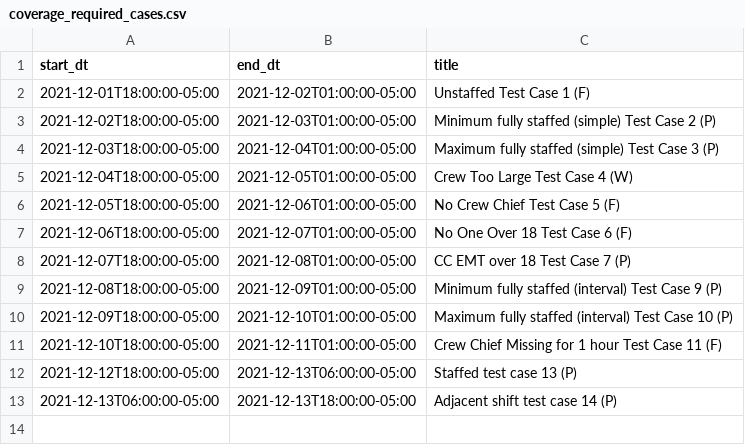
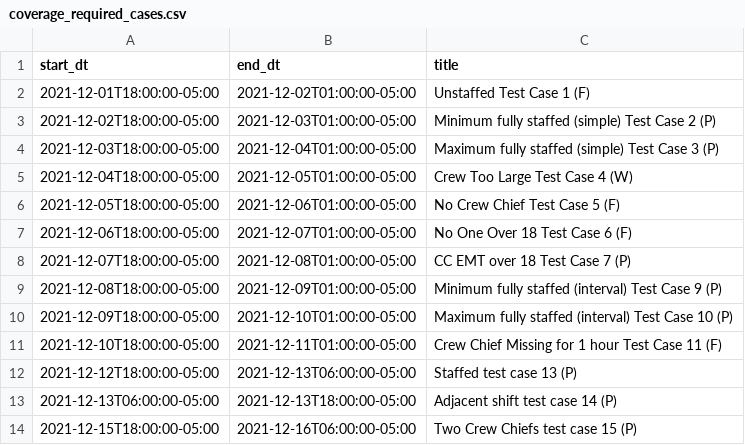
Before and after one commit to intellectcubed/teamup, a CSV file: testing/test_cases/coverage_required_cases.csv, drawn as a sheet.

```diff
--- a/testing/test_cases/coverage_required_cases.csv
+++ b/testing/test_cases/coverage_required_cases.csv
@@ -13 +13,2 @@ start_dt,end_dt,title
 2021-12-13T06:00:00-05:00,2021-12-13T18:00:00-05:00,Adjacent shift test case 14 (P)
+2021-12-15T18:00:00-05:00,2021-12-16T06:00:00-05:00,Two Crew Chiefs test case 15 (P)
```
Also changed, not shown: testing/test_cases/coverage_offered_cases.csv, 4 other files.
